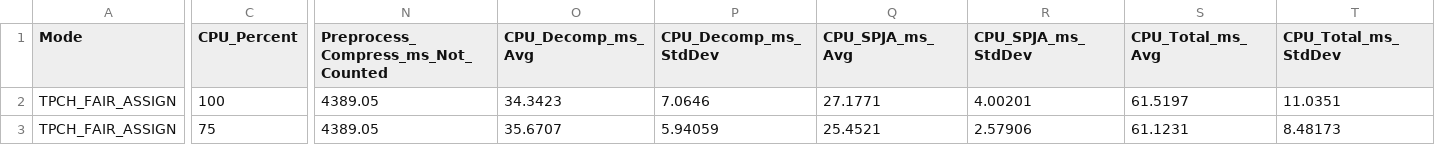
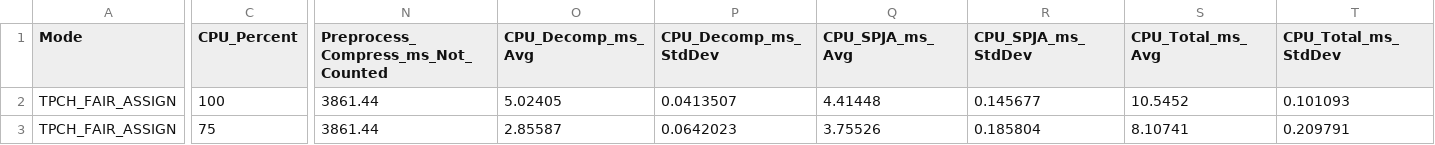
Before and after one commit to FaheemRiaz1/cpu-gpu-compression-throughput-benchmark, a CSV file: results/spja_workload/csv/spja_lz4_nvcomp_hybrid_split_overlap_results.csv, drawn as a sheet; only a part is shown, gaps mark what is left out; the diff covers the shown part only; the diff names each change by its address in the sheet, - before the commit and + after, or states it on an @@ line.

```diff
--- a/results/spja_workload/csv/spja_lz4_nvcomp_hybrid_split_overlap_results.csv
+++ b/results/spja_workload/csv/spja_lz4_nvcomp_hybrid_split_overlap_results.csv
-N2:N3: 4389.05
+N2:N3: 3861.44
-O2 (CPU_Decomp_ms_Avg): 34.3423
+O2 (CPU_Decomp_ms_Avg): 5.02405
-P2 (CPU_Decomp_ms_StdDev): 7.0646
+P2 (CPU_Decomp_ms_StdDev): 0.0413507
-Q2 (CPU_SPJA_ms_Avg): 27.1771
+Q2 (CPU_SPJA_ms_Avg): 4.41448
-R2 (CPU_SPJA_ms_StdDev): 4.00201
+R2 (CPU_SPJA_ms_StdDev): 0.145677
-S2 (CPU_Total_ms_Avg): 61.5197
+S2 (CPU_Total_ms_Avg): 10.5452
-T2 (CPU_Total_ms_StdDev): 11.0351
+T2 (CPU_Total_ms_StdDev): 0.101093
-O3 (CPU_Decomp_ms_Avg): 35.6707
+O3 (CPU_Decomp_ms_Avg): 2.85587
-P3 (CPU_Decomp_ms_StdDev): 5.94059
+P3 (CPU_Decomp_ms_StdDev): 0.0642023
-Q3 (CPU_SPJA_ms_Avg): 25.4521
+Q3 (CPU_SPJA_ms_Avg): 3.75526
-R3 (CPU_SPJA_ms_StdDev): 2.57906
+R3 (CPU_SPJA_ms_StdDev): 0.185804
-S3 (CPU_Total_ms_Avg): 61.1231
+S3 (CPU_Total_ms_Avg): 8.10741
-T3 (CPU_Total_ms_StdDev): 8.48173
+T3 (CPU_Total_ms_StdDev): 0.209791
```
Also changed, not shown: 122 edited cells elsewhere in this file, results/spja_workload/csv/spja_lz4_nvcomp_hybrid_split_overlap_detailed_trials.csv, 7 other files.
